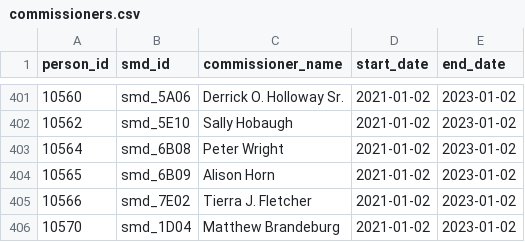
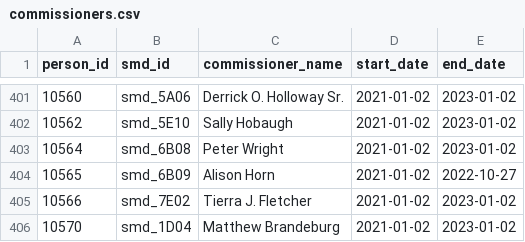
Before and after one commit to devinbrady/openanc, a CSV file: data/commissioners.csv, drawn as a sheet; only a part is shown, gaps mark what is left out.

```diff
--- a/data/commissioners.csv
+++ b/data/commissioners.csv
@@ -403,3 +403,3 @@ person_id,smd_id,commissioner_name,start_date,end_date
 10564,smd_6B08,Peter Wright,2021-01-02,2023-01-02
-10565,smd_6B09,Alison Horn,2021-01-02,2023-01-02
+10565,smd_6B09,Alison Horn,2021-01-02,2022-10-27
 10566,smd_7E02,Tierra J. Fletcher,2021-01-02,2023-01-02
```
Also changed, not shown: data/people.csv, uploads/to-mapbox-label-points-2012-data.csv, 23 other files.
